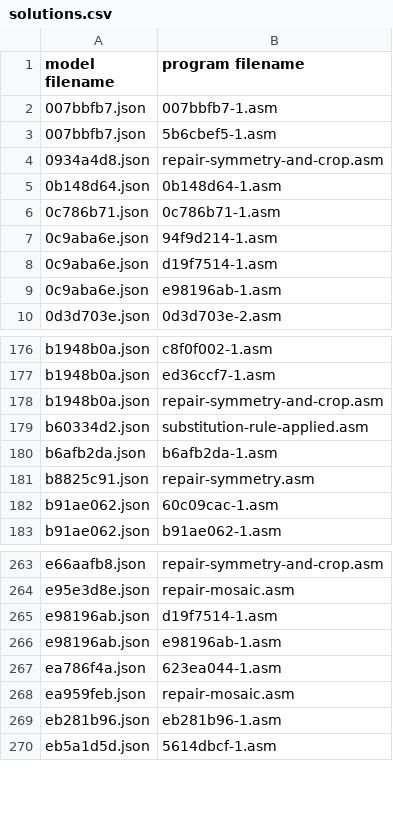
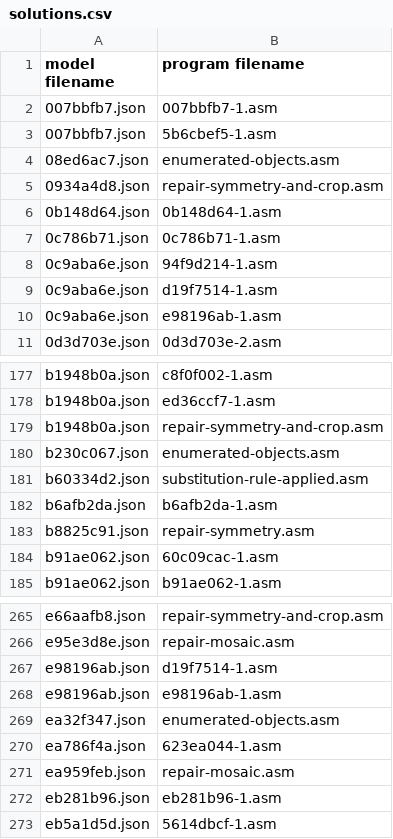
Before and after one commit to neoneye/loda-arc-challenge, a CSV file: solutions.csv, drawn as a sheet; only a part is shown, gaps mark what is left out.

Commit message:
Solution for 3 tasks

```diff
--- a/solutions.csv
+++ b/solutions.csv
@@ -3,2 +3,3 @@ model filename;program filename
 007bbfb7.json;5b6cbef5-1.asm
+08ed6ac7.json;enumerated-objects.asm
 0934a4d8.json;repair-symmetry-and-crop.asm
@@ -178,2 +179,3 @@ b1948b0a.json;ed36ccf7-1.asm
 b1948b0a.json;repair-symmetry-and-crop.asm
+b230c067.json;enumerated-objects.asm
 b60334d2.json;substitution-rule-applied.asm
@@ -266,2 +268,3 @@ e98196ab.json;d19f7514-1.asm
 e98196ab.json;e98196ab-1.asm
+ea32f347.json;enumerated-objects.asm
 ea786f4a.json;623ea044-1.asm
```
Also changed, not shown: 1 other file.
